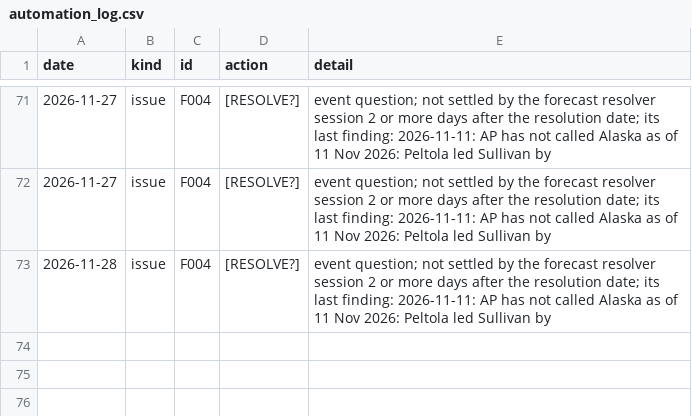
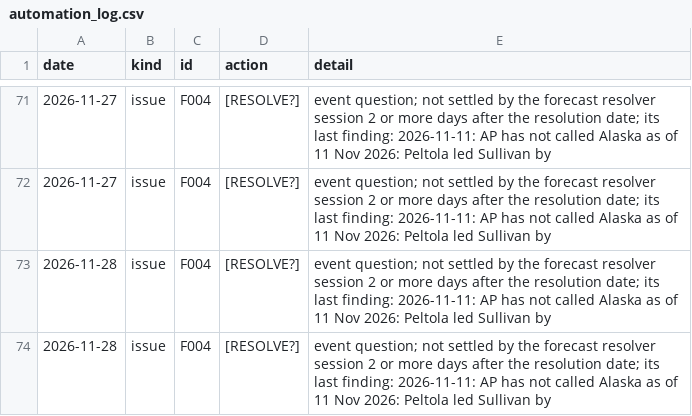
Before and after one commit to EthanC100/em-macro, a CSV file: data/ledger/automation_log.csv, drawn as a sheet; only a part is shown, gaps mark what is left out; the diff names each change by its address in the sheet, - before the commit and + after, or states it on an @@ line.

```diff
--- a/data/ledger/automation_log.csv
+++ b/data/ledger/automation_log.csv
+row 74: 2026-11-28 | issue | F004 | [RESOLVE?] | event question; not settled by the forecast resolver session 2 or more days after the resolution date; its last finding: 2026-11-11: AP has not called Alaska as of 11 Nov 2026: Peltola led Sullivan by
```
Also changed, not shown: data/ledger/marks.csv, 3 other files.
